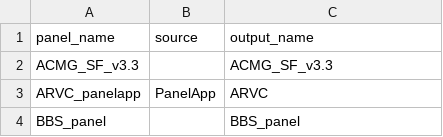
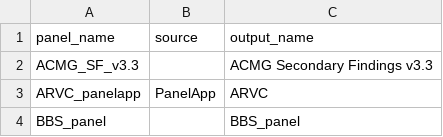
Before and after one commit to puddingyd/NGS-UI, a TSV file: phenotype_data/custom_panels/panel_metadata.tsv, drawn as a sheet; only a part is shown.

Commit message:
update panel names

```diff
--- a/phenotype_data/custom_panels/panel_metadata.tsv
+++ b/phenotype_data/custom_panels/panel_metadata.tsv
@@ -1,3 +1,3 @@
 panel_name	source	output_name
-ACMG_SF_v3.3		ACMG_SF_v3.3
+ACMG_SF_v3.3		ACMG Secondary Findings v3.3
 ARVC_panelapp	PanelApp	ARVC
```
Also changed, not shown: 1 other file.
